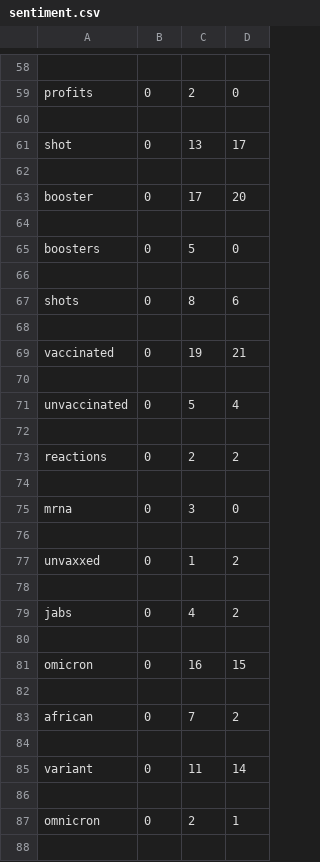
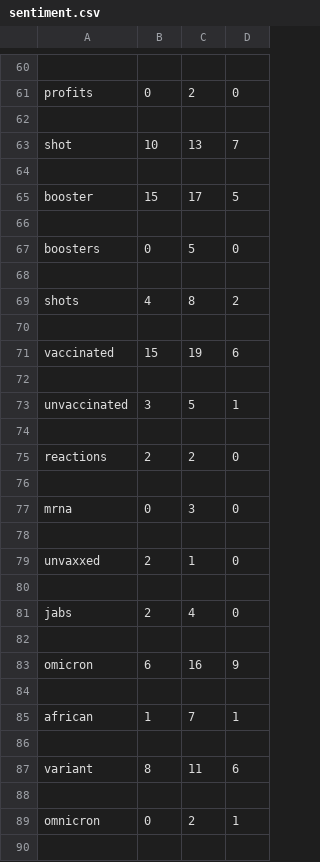
Before and after one commit to ArmeezyWheezy/COMP598, a CSV file: data/sentiment.csv, drawn as a sheet; only a part is shown, gaps mark what is left out; the diff covers the shown part only.

```diff
--- a/data/sentiment.csv
+++ b/data/sentiment.csv
@@ -60,5 +62,5 @@ profits,0,2,0
 
-shot,0,13,17
+shot,10,13,7
 
-booster,0,17,20
+booster,15,17,5
 
@@ -66,9 +68,9 @@ boosters,0,5,0
 
-shots,0,8,6
+shots,4,8,2
 
-vaccinated,0,19,21
+vaccinated,15,19,6
 
-unvaccinated,0,5,4
+unvaccinated,3,5,1
 
-reactions,0,2,2
+reactions,2,2,0
 
@@ -76,11 +78,11 @@ mrna,0,3,0
 
-unvaxxed,0,1,2
+unvaxxed,2,1,0
 
-jabs,0,4,2
+jabs,2,4,0
 
-omicron,0,16,15
+omicron,6,16,9
 
-african,0,7,2
+african,1,7,1
 
-variant,0,11,14
+variant,8,11,6
 
```
Also changed, not shown: 6 added rows, 4 removed rows and 54 edited cells elsewhere in this file, 1 other file.
